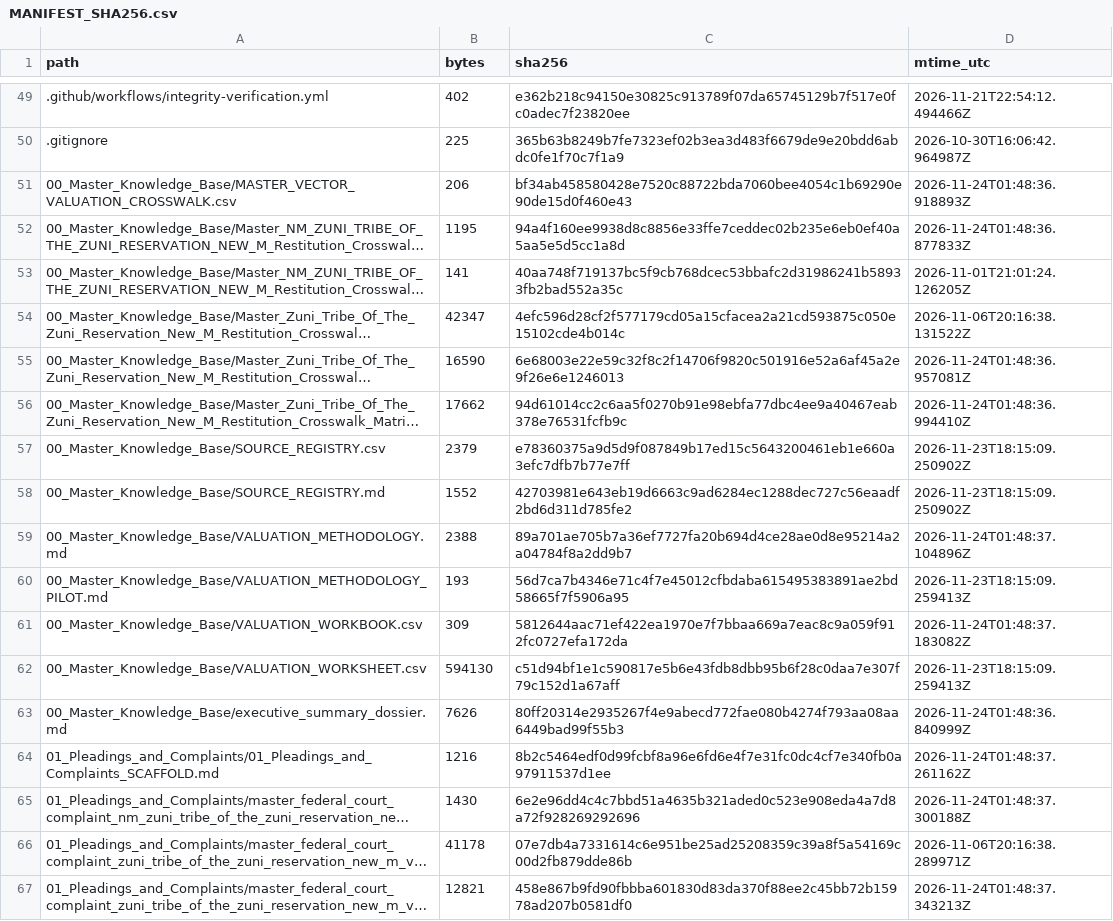
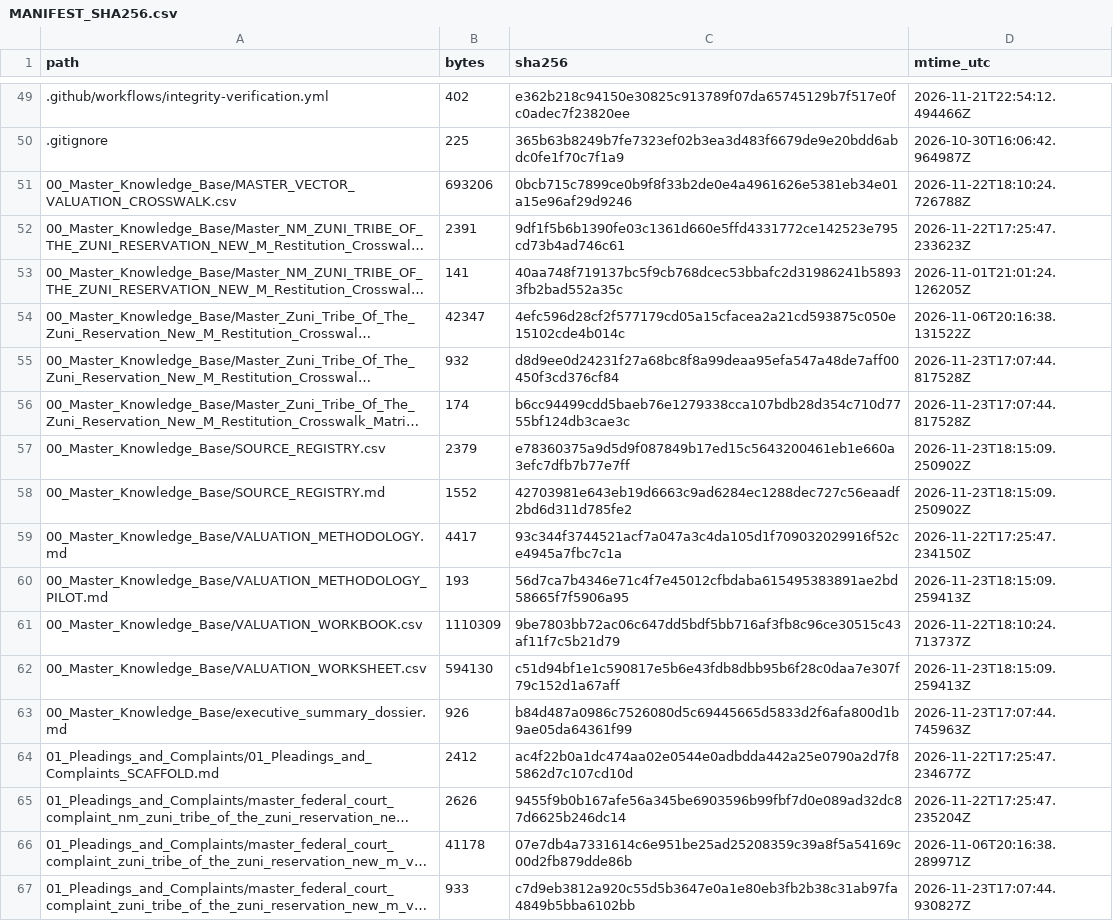
Before and after one commit to GlobalRestitutionAlliance/turtle-island-us-nm-zuni-tribe-of-the-zuni-reservation-new-m-master-litigation, a CSV file: 99_Archives_and_Manifests/MANIFEST_SHA256.csv, drawn as a sheet; only a part is shown, gaps mark what is left out; long unchanged cells end in …; the diff covers the shown part only; the diff names each change by its address in the sheet, - before the commit and + after, or states it on an @@ line.

```diff
--- a/99_Archives_and_Manifests/MANIFEST_SHA256.csv
+++ b/99_Archives_and_Manifests/MANIFEST_SHA256.csv
-B51 (bytes): 206
+B51 (bytes): 693206
-C51 (sha256): bf34ab458580428e7520c88722bda7060bee4054c1b69290e90de15d0f460e43
+C51 (sha256): 0bcb715c7899ce0b9f8f33b2de0e4a4961626e5381eb34e01a15e96af29d9246
-D51 (mtime_utc): 2026-11-24T01:48:36.918893Z
+D51 (mtime_utc): 2026-11-22T18:10:24.726788Z
-B52 (bytes): 1195
+B52 (bytes): 2391
-C52 (sha256): 94a4f160ee9938d8c8856e33ffe7ceddec02b235e6eb0ef40a5aa5e5d5cc1a8d
+C52 (sha256): 9df1f5b6b1390fe03c1361d660e5ffd4331772ce142523e795cd73b4ad746c61
-D52 (mtime_utc): 2026-11-24T01:48:36.877833Z
+D52 (mtime_utc): 2026-11-22T17:25:47.233623Z
-B55 (bytes): 16590
+B55 (bytes): 932
-C55 (sha256): 6e68003e22e59c32f8c2f14706f9820c501916e52a6af45a2e9f26e6e1246013
+C55 (sha256): d8d9ee0d24231f27a68bc8f8a99deaa95efa547a48de7aff00450f3cd376cf84
-D55 (mtime_utc): 2026-11-24T01:48:36.957081Z
+D55 (mtime_utc): 2026-11-23T17:07:44.817528Z
-B56 (bytes): 17662
+B56 (bytes): 174
-C56 (sha256): 94d61014cc2c6aa5f0270b91e98ebfa77dbc4ee9a40467eab378e76531fcfb9c
+C56 (sha256): b6cc94499cdd5baeb76e1279338cca107bdb28d354c710d7755bf124db3cae3c
-D56 (mtime_utc): 2026-11-24T01:48:36.994410Z
+D56 (mtime_utc): 2026-11-23T17:07:44.817528Z
-B59 (bytes): 2388
+B59 (bytes): 4417
-C59 (sha256): 89a701ae705b7a36ef7727fa20b694d4ce28ae0d8e95214a2a04784f8a2dd9b7
+C59 (sha256): 93c344f3744521acf7a047a3c4da105d1f709032029916f52ce4945a7fbc7c1a
-D59 (mtime_utc): 2026-11-24T01:48:37.104896Z
+D59 (mtime_utc): 2026-11-22T17:25:47.234150Z
-B61 (bytes): 309
+B61 (bytes): 1110309
-C61 (sha256): 5812644aac71ef422ea1970e7f7bbaa669a7eac8c9a059f912fc0727efa172da
+C61 (sha256): 9be7803bb72ac06c647dd5bdf5bb716af3fb8c96ce30515c43af11f7c5b21d79
-D61 (mtime_utc): 2026-11-24T01:48:37.183082Z
+D61 (mtime_utc): 2026-11-22T18:10:24.713737Z
-B63 (bytes): 7626
+B63 (bytes): 926
-C63 (sha256): 80ff20314e2935267f4e9abecd772fae080b4274f793aa08aa6449bad99f55b3
+C63 (sha256): b84d487a0986c7526080d5c69445665d5833d2f6afa800d1b9ae05da64361f99
-D63 (mtime_utc): 2026-11-24T01:48:36.840999Z
+D63 (mtime_utc): 2026-11-23T17:07:44.745963Z
-B64 (bytes): 1216
+B64 (bytes): 2412
-C64 (sha256): 8b2c5464edf0d99fcbf8a96e6fd6e4f7e31fc0dc4cf7e340fb0a97911537d1ee
+C64 (sha256): ac4f22b0a1dc474aa02e0544e0adbdda442a25e0790a2d7f85862d7c107cd10d
-D64 (mtime_utc): 2026-11-24T01:48:37.261162Z
+D64 (mtime_utc): 2026-11-22T17:25:47.234677Z
-B65 (bytes): 1430
+B65 (bytes): 2626
-C65 (sha256): 6e2e96dd4c4c7bbd51a4635b321aded0c523e908eda4a7d8a72f928269292696
+C65 (sha256): 9455f9b0b167afe56a345be6903596b99fbf7d0e089ad32dc87d6625b246dc14
-D65 (mtime_utc): 2026-11-24T01:48:37.300188Z
+D65 (mtime_utc): 2026-11-22T17:25:47.235204Z
-B67 (bytes): 12821
+B67 (bytes): 933
-C67 (sha256): 458e867b9fd90fbbba601830d83da370f88ee2c45bb72b15978ad207b0581df0
+C67 (sha256): c7d9eb3812a920c55d5b3647e0a1e80eb3fb2b38c31ab97fa4849b5bba6102bb
-D67 (mtime_utc): 2026-11-24T01:48:37.343213Z
+D67 (mtime_utc): 2026-11-23T17:07:44.930827Z
```
Also changed, not shown: 80 edited cells elsewhere in this file, 37 other files.
